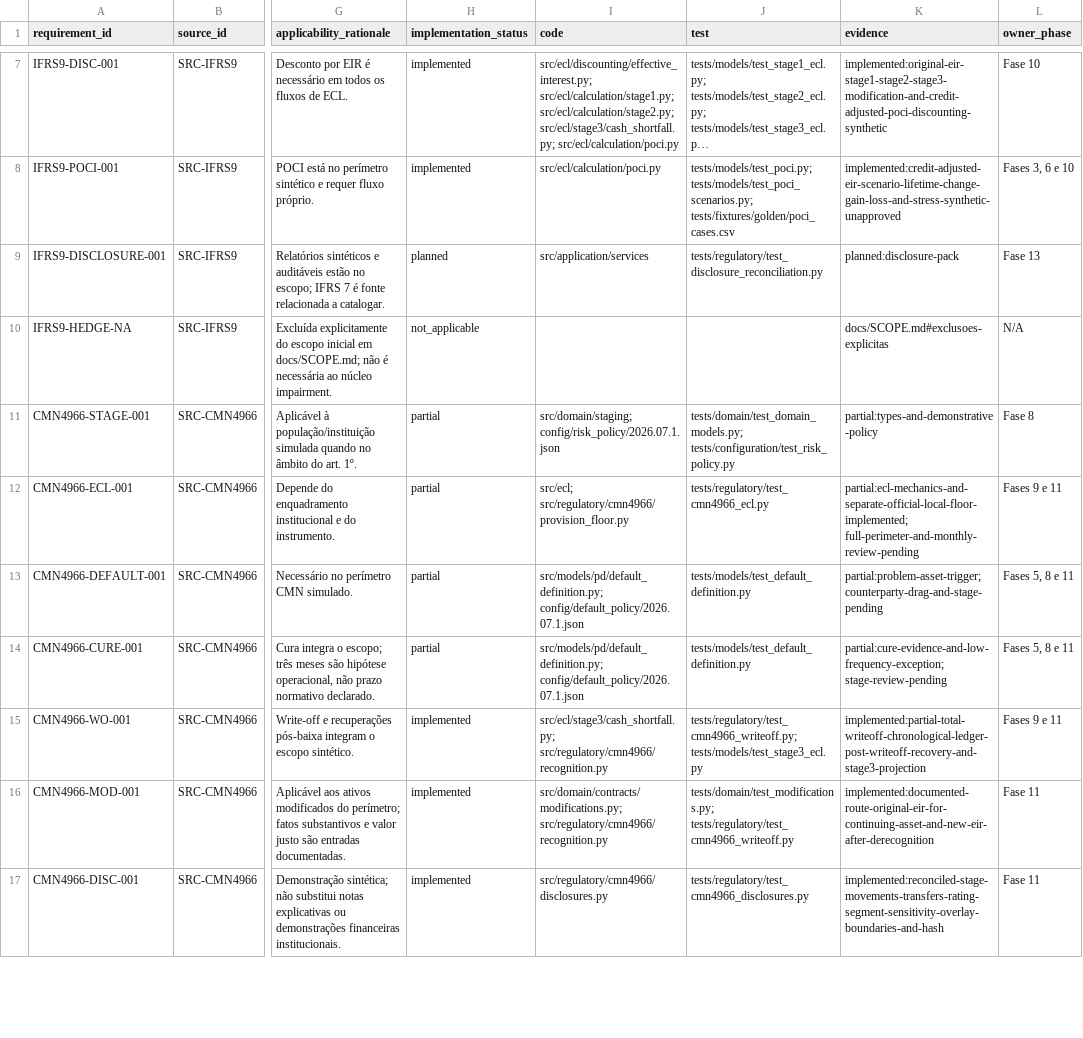
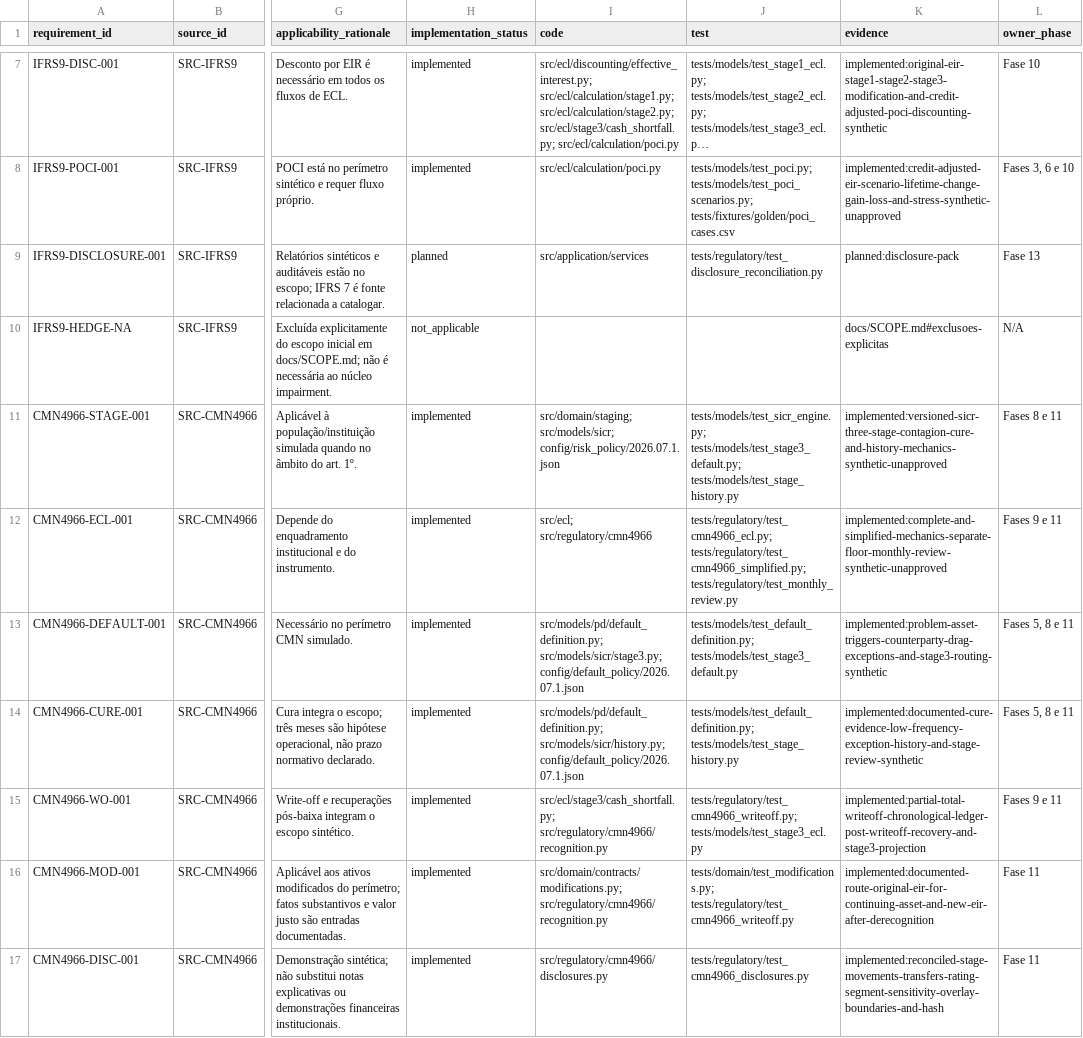
Before and after one commit to Masteradilio/risco_bancario, a CSV file: docs/regulatory/TRACEABILITY_MATRIX.csv, drawn as a sheet; only a part is shown, gaps mark what is left out; long unchanged cells end in …; the diff covers the shown part only; the diff names each change by its address in the sheet, - before the commit and + after, or states it on an @@ line.

Commit message:
feat(regulatory): close monthly review evidence

```diff
--- a/docs/regulatory/TRACEABILITY_MATRIX.csv
+++ b/docs/regulatory/TRACEABILITY_MATRIX.csv
-H11:H14 (implementation_status): partial
+H11:H14 (implementation_status): implemented
-I11 (code): src/domain/staging; config/risk_policy/2026.07.1.json
+I11 (code): src/domain/staging; src/models/sicr; config/risk_policy/2026.07.1.json
-J11 (test): tests/domain/test_domain_models.py; tests/configuration/test_risk_policy.py
+J11 (test): tests/models/test_sicr_engine.py; tests/models/test_stage3_default.py; tests/models/test_stage_history.py
-K11 (evidence): partial:types-and-demonstrative-policy
+K11 (evidence): implemented:versioned-sicr-three-stage-contagion-cure-and-history-mechanics-synthetic-unapproved
-L11 (owner_phase): Fase 8
+L11 (owner_phase): Fases 8 e 11
-I12 (code): src/ecl; src/regulatory/cmn4966/provision_floor.py
+I12 (code): src/ecl; src/regulatory/cmn4966
-J12 (test): tests/regulatory/test_cmn4966_ecl.py
+J12 (test): tests/regulatory/test_cmn4966_ecl.py; tests/regulatory/test_cmn4966_simplified.py; tests/regulatory/test_monthly_review.py
-K12 (evidence): partial:ecl-mechanics-and-separate-official-local-floor-implemented; full-perimeter-and-monthly-review-pending
+K12 (evidence): implemented:complete-and-simplified-mechanics-separate-floor-monthly-review-synthetic-unapproved
-I13 (code): src/models/pd/default_definition.py; config/default_policy/2026.07.1.json
+I13 (code): src/models/pd/default_definition.py; src/models/sicr/stage3.py; config/default_policy/2026.07.1.json
-J13 (test): tests/models/test_default_definition.py
+J13 (test): tests/models/test_default_definition.py; tests/models/test_stage3_default.py
-K13 (evidence): partial:problem-asset-trigger; counterparty-drag-and-stage-pending
+K13 (evidence): implemented:problem-asset-triggers-counterparty-drag-exceptions-and-stage3-routing-synthetic
-I14 (code): src/models/pd/default_definition.py; config/default_policy/2026.07.1.json
+I14 (code): src/models/pd/default_definition.py; src/models/sicr/history.py; config/default_policy/2026.07.1.json
-J14 (test): tests/models/test_default_definition.py
+J14 (test): tests/models/test_default_definition.py; tests/models/test_stage_history.py
-K14 (evidence): partial:cure-evidence-and-low-frequency-exception; stage-review-pending
+K14 (evidence): implemented:documented-cure-evidence-low-frequency-exception-history-and-stage-review-synthetic
```
Also changed, not shown: 12 edited cells elsewhere in this file, 6 other files.
